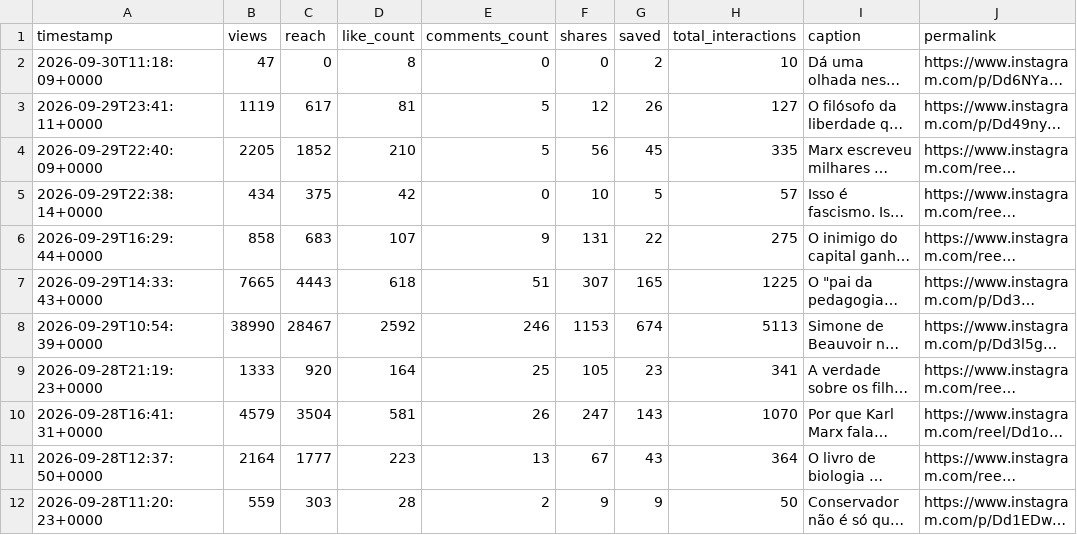
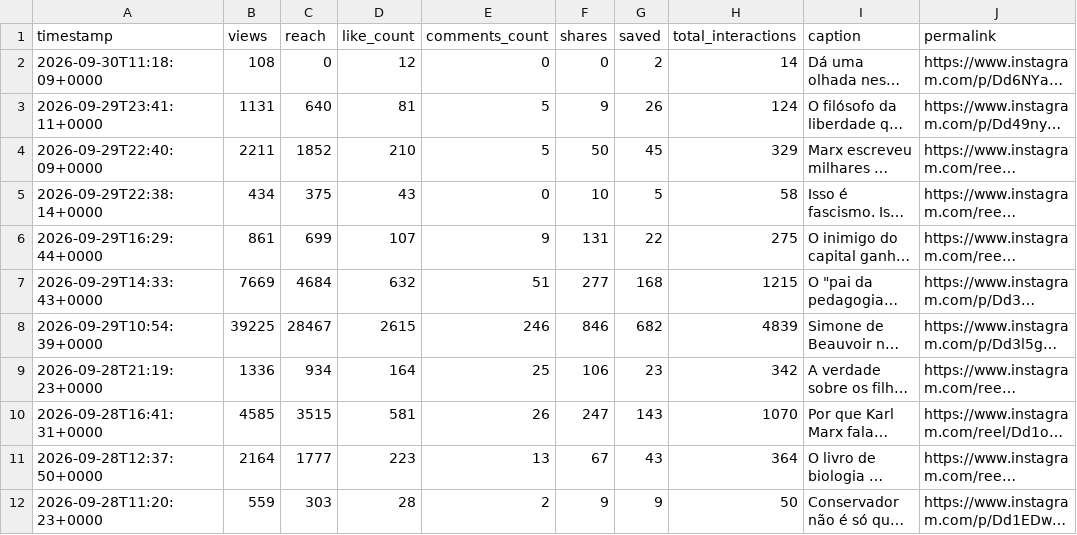
Before and after one commit to paulorenatolimax-ctrl/guardiao-fila, a CSV file: relatorio.csv, drawn as a sheet; only a part is shown; long unchanged cells end in …; the diff covers the shown part only; the diff names each change by its address in the sheet, - before the commit and + after, or states it on an @@ line.

```diff
--- a/relatorio.csv
+++ b/relatorio.csv
-B2 (views): 47
+B2 (views): 108
-D2 (like_count): 8
+D2 (like_count): 12
-H2 (total_interactions): 10
+H2 (total_interactions): 14
-B3 (views): 1119
+B3 (views): 1131
-C3 (reach): 617
+C3 (reach): 640
-F3 (shares): 12
+F3 (shares): 9
-H3 (total_interactions): 127
+H3 (total_interactions): 124
-B4 (views): 2205
+B4 (views): 2211
-F4 (shares): 56
+F4 (shares): 50
-H4 (total_interactions): 335
+H4 (total_interactions): 329
-D5 (like_count): 42
+D5 (like_count): 43
-H5 (total_interactions): 57
+H5 (total_interactions): 58
-B6 (views): 858
+B6 (views): 861
-C6 (reach): 683
+C6 (reach): 699
-B7 (views): 7665
+B7 (views): 7669
-C7 (reach): 4443
+C7 (reach): 4684
-D7 (like_count): 618
+D7 (like_count): 632
-F7 (shares): 307
+F7 (shares): 277
-G7 (saved): 165
+G7 (saved): 168
-H7 (total_interactions): 1225
+H7 (total_interactions): 1215
-B8 (views): 38990
+B8 (views): 39225
-D8 (like_count): 2592
+D8 (like_count): 2615
-F8 (shares): 1153
+F8 (shares): 846
-G8 (saved): 674
+G8 (saved): 682
-H8 (total_interactions): 5113
+H8 (total_interactions): 4839
-B9 (views): 1333
+B9 (views): 1336
-C9 (reach): 920
+C9 (reach): 934
-F9 (shares): 105
+F9 (shares): 106
-H9 (total_interactions): 341
+H9 (total_interactions): 342
-B10 (views): 4579
+B10 (views): 4585
-C10 (reach): 3504
+C10 (reach): 3515
```
Also changed, not shown: 20 edited cells elsewhere in this file, 1 other file.
